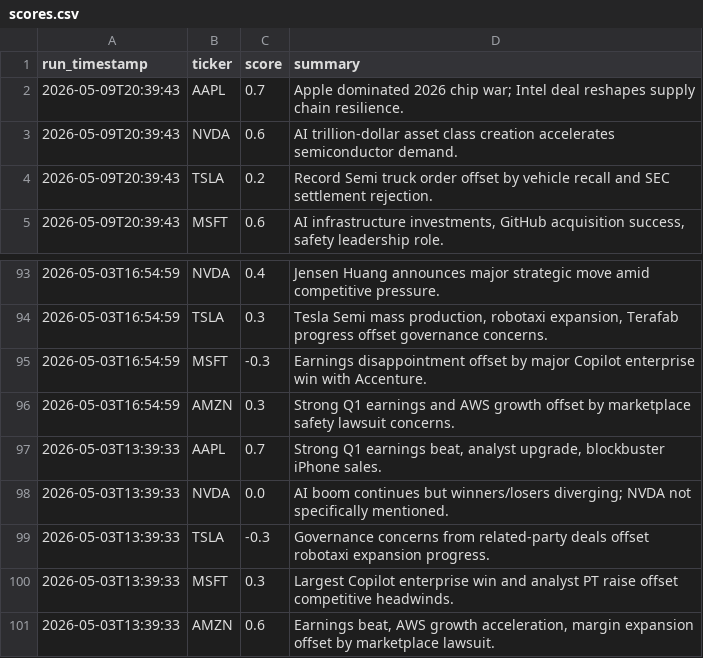
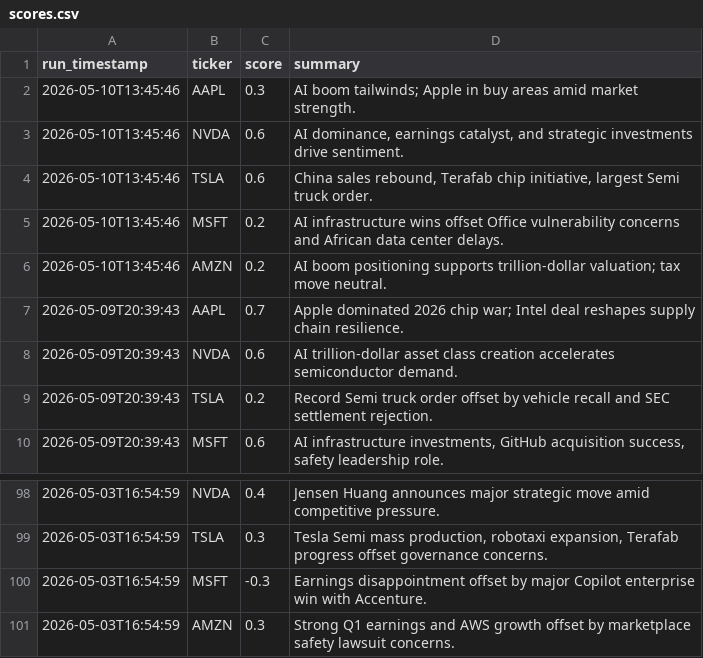
Before and after one commit to williamabrams88-hub/finance---investment-orchestrator, a CSV file: stock-sentiment/reports/scores.csv, drawn as a sheet; only a part is shown, gaps mark what is left out; removed rows and columns are numbered as before the commit, all else as after; the diff names each change by its address in the sheet, - before the commit and + after, or states it on an @@ line.

```diff
--- a/stock-sentiment/reports/scores.csv
+++ b/stock-sentiment/reports/scores.csv
+row 2: 2026-05-10T13:45:46 | AAPL | 0.3 | AI boom tailwinds; Apple in buy areas amid market strength.
+row 3: 2026-05-10T13:45:46 | NVDA | 0.6 | AI dominance, earnings catalyst, and strategic investments drive sentiment.
+row 4: 2026-05-10T13:45:46 | TSLA | 0.6 | China sales rebound, Terafab chip initiative, largest Semi truck order.
+row 5: 2026-05-10T13:45:46 | MSFT | 0.2 | AI infrastructure wins offset Office vulnerability concerns and African data center delays.
+row 6: 2026-05-10T13:45:46 | AMZN | 0.2 | AI boom positioning supports trillion-dollar valuation; tax move neutral.
-row 97: 2026-05-03T13:39:33 | AAPL | 0.7 | Strong Q1 earnings beat, analyst upgrade, blockbuster iPhone sales.
-row 98: 2026-05-03T13:39:33 | NVDA | 0.0 | AI boom continues but winners/losers diverging; NVDA not specifically mentioned.
-row 99: 2026-05-03T13:39:33 | TSLA | -0.3 | Governance concerns from related-party deals offset robotaxi expansion progress.
-row 100: 2026-05-03T13:39:33 | MSFT | 0.3 | Largest Copilot enterprise win and analyst PT raise offset competitive headwinds.
-row 101: 2026-05-03T13:39:33 | AMZN | 0.6 | Earnings beat, AWS growth acceleration, margin expansion offset by marketplace lawsuit.
```
Also changed, not shown: stock-sentiment/reports/daily_digest.csv, stock-sentiment/reports/paper_pnl.csv, 1 other file.
